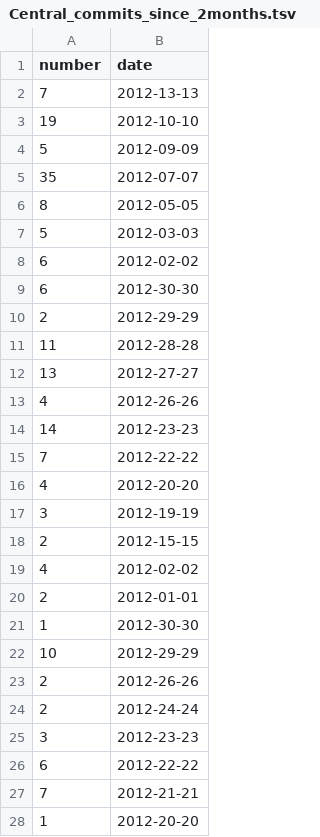
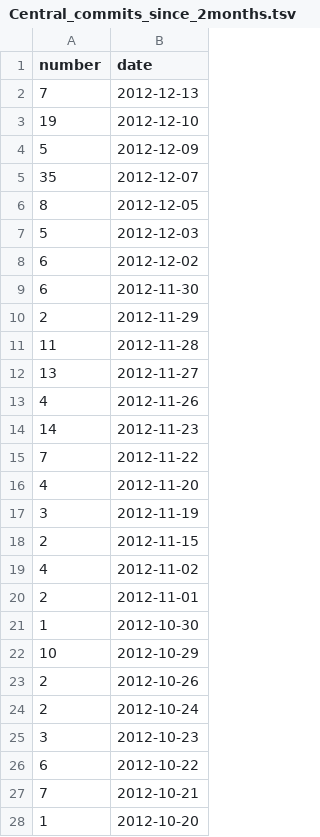
Before and after one commit to hoaproject/Static, a TSV file: Data/Central_commits_since_2months.tsv, drawn as a sheet; only a part is shown; the diff covers the shown part only.

Commit message:
[auto] Update data.

```diff
--- a/Data/Central_commits_since_2months.tsv
+++ b/Data/Central_commits_since_2months.tsv
@@ -1,28 +1,28 @@
 number	date
-7	2012-13-13
-19	2012-10-10
-5	2012-09-09
-35	2012-07-07
-8	2012-05-05
-5	2012-03-03
-6	2012-02-02
-6	2012-30-30
-2	2012-29-29
-11	2012-28-28
-13	2012-27-27
-4	2012-26-26
-14	2012-23-23
-7	2012-22-22
-4	2012-20-20
-3	2012-19-19
-2	2012-15-15
-4	2012-02-02
-2	2012-01-01
-1	2012-30-30
-10	2012-29-29
-2	2012-26-26
-2	2012-24-24
-3	2012-23-23
-6	2012-22-22
-7	2012-21-21
-1	2012-20-20
+7	2012-12-13
+19	2012-12-10
+5	2012-12-09
+35	2012-12-07
+8	2012-12-05
+5	2012-12-03
+6	2012-12-02
+6	2012-11-30
+2	2012-11-29
+11	2012-11-28
+13	2012-11-27
+4	2012-11-26
+14	2012-11-23
+7	2012-11-22
+4	2012-11-20
+3	2012-11-19
+2	2012-11-15
+4	2012-11-02
+2	2012-11-01
+1	2012-10-30
+10	2012-10-29
+2	2012-10-26
+2	2012-10-24
+3	2012-10-23
+6	2012-10-22
+7	2012-10-21
+1	2012-10-20
```
Also changed, not shown: 5 edited cells elsewhere in this file.
